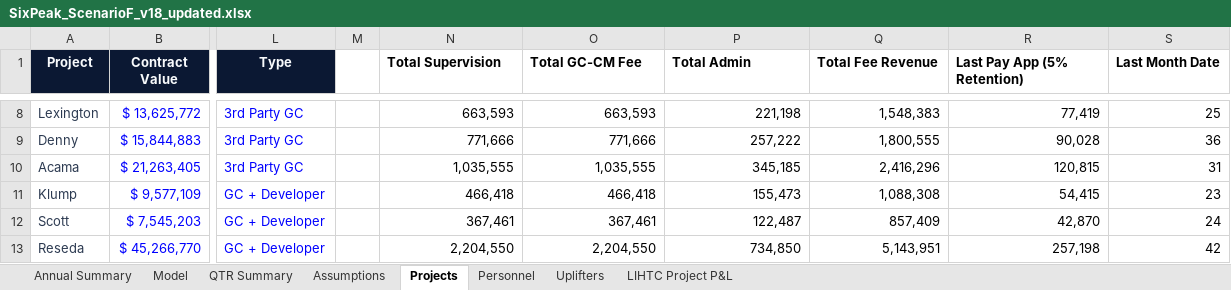
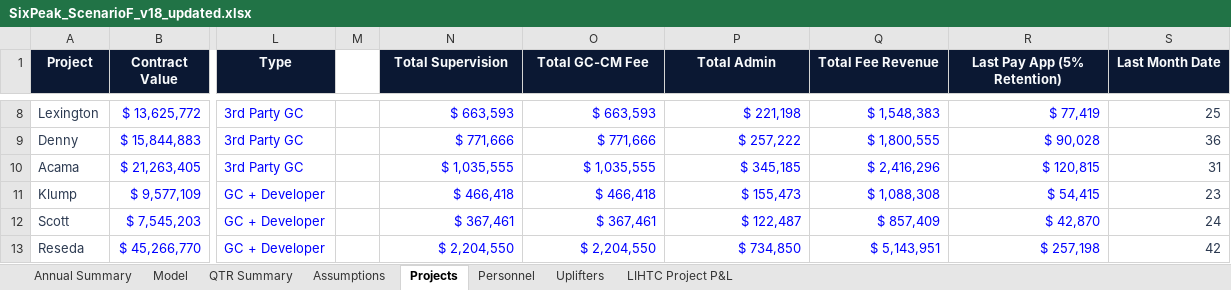
Before and after one commit to cma-sixpeakcapital/SixPeak-Board-Portal, an Excel workbook: models/SixPeak_ScenarioF_v18_updated.xlsx, sheet Projects, drawn as a sheet; only a part is shown, gaps mark what is left out; values as stored, in another font and other column widths than the file's, no borders; the diff covers the shown part only; the diff names each change by its address in the sheet, - before the commit and + after, or states it on an @@ line.

```diff
--- a/models/SixPeak_ScenarioF_v18_updated.xlsx (sheet Projects)
+++ b/models/SixPeak_ScenarioF_v18_updated.xlsx (sheet Projects)
@@ N1:S1 fill: none → #0B1833, text colour: black → #F8FAFC, alignment: left → center @@
-N8:R13 text colour: black
+N8:R13 text colour: #0000FF
-N8 (Total Supervision): 663,593
+N8 (Total Supervision): $ 663,593
-O8 (Total GC-CM Fee): 663,593
+O8 (Total GC-CM Fee): $ 663,593
-P8 (Total Admin): 221,198
+P8 (Total Admin): $ 221,198
-Q8 (Total Fee Revenue): 1,548,383
+Q8 (Total Fee Revenue): $ 1,548,383
-R8 (Last Pay App (5% Retention)): 77,419
+R8 (Last Pay App (5% Retention)): $ 77,419
-S8:S13 text colour: black
+S8:S13 text colour: #2C3A51
-N9 (Total Supervision): 771,666
+N9 (Total Supervision): $ 771,666
-O9 (Total GC-CM Fee): 771,666
+O9 (Total GC-CM Fee): $ 771,666
-P9 (Total Admin): 257,222
+P9 (Total Admin): $ 257,222
-Q9 (Total Fee Revenue): 1,800,555
+Q9 (Total Fee Revenue): $ 1,800,555
-R9 (Last Pay App (5% Retention)): 90,028
+R9 (Last Pay App (5% Retention)): $ 90,028
-N10 (Total Supervision): 1,035,555
+N10 (Total Supervision): $ 1,035,555
-O10 (Total GC-CM Fee): 1,035,555
+O10 (Total GC-CM Fee): $ 1,035,555
-P10 (Total Admin): 345,185
+P10 (Total Admin): $ 345,185
-Q10 (Total Fee Revenue): 2,416,296
+Q10 (Total Fee Revenue): $ 2,416,296
-R10 (Last Pay App (5% Retention)): 120,815
+R10 (Last Pay App (5% Retention)): $ 120,815
-N11 (Total Supervision): 466,418
+N11 (Total Supervision): $ 466,418
-O11 (Total GC-CM Fee): 466,418
+O11 (Total GC-CM Fee): $ 466,418
-P11 (Total Admin): 155,473
+P11 (Total Admin): $ 155,473
-Q11 (Total Fee Revenue): 1,088,308
+Q11 (Total Fee Revenue): $ 1,088,308
-R11 (Last Pay App (5% Retention)): 54,415
+R11 (Last Pay App (5% Retention)): $ 54,415
-N12 (Total Supervision): 367,461
+N12 (Total Supervision): $ 367,461
-O12 (Total GC-CM Fee): 367,461
+O12 (Total GC-CM Fee): $ 367,461
-P12 (Total Admin): 122,487
+P12 (Total Admin): $ 122,487
-Q12 (Total Fee Revenue): 857,409
+Q12 (Total Fee Revenue): $ 857,409
-R12 (Last Pay App (5% Retention)): 42,870
+R12 (Last Pay App (5% Retention)): $ 42,870
-N13 (Total Supervision): 2,204,550
+N13 (Total Supervision): $ 2,204,550
-O13 (Total GC-CM Fee): 2,204,550
+O13 (Total GC-CM Fee): $ 2,204,550
-P13 (Total Admin): 734,850
+P13 (Total Admin): $ 734,850
-Q13 (Total Fee Revenue): 5,143,951
+Q13 (Total Fee Revenue): $ 5,143,951
-R13 (Last Pay App (5% Retention)): 257,198
+R13 (Last Pay App (5% Retention)): $ 257,198
```
Also changed, not shown: 45 edited cells and cell formats elsewhere in this sheet, sheet Model, sheet Uplifters, models/SixPeak_BaseCase_v18_updated.xlsx, models/SixPeak_ScenarioC_v18_updated.xlsx, 4 other files.
